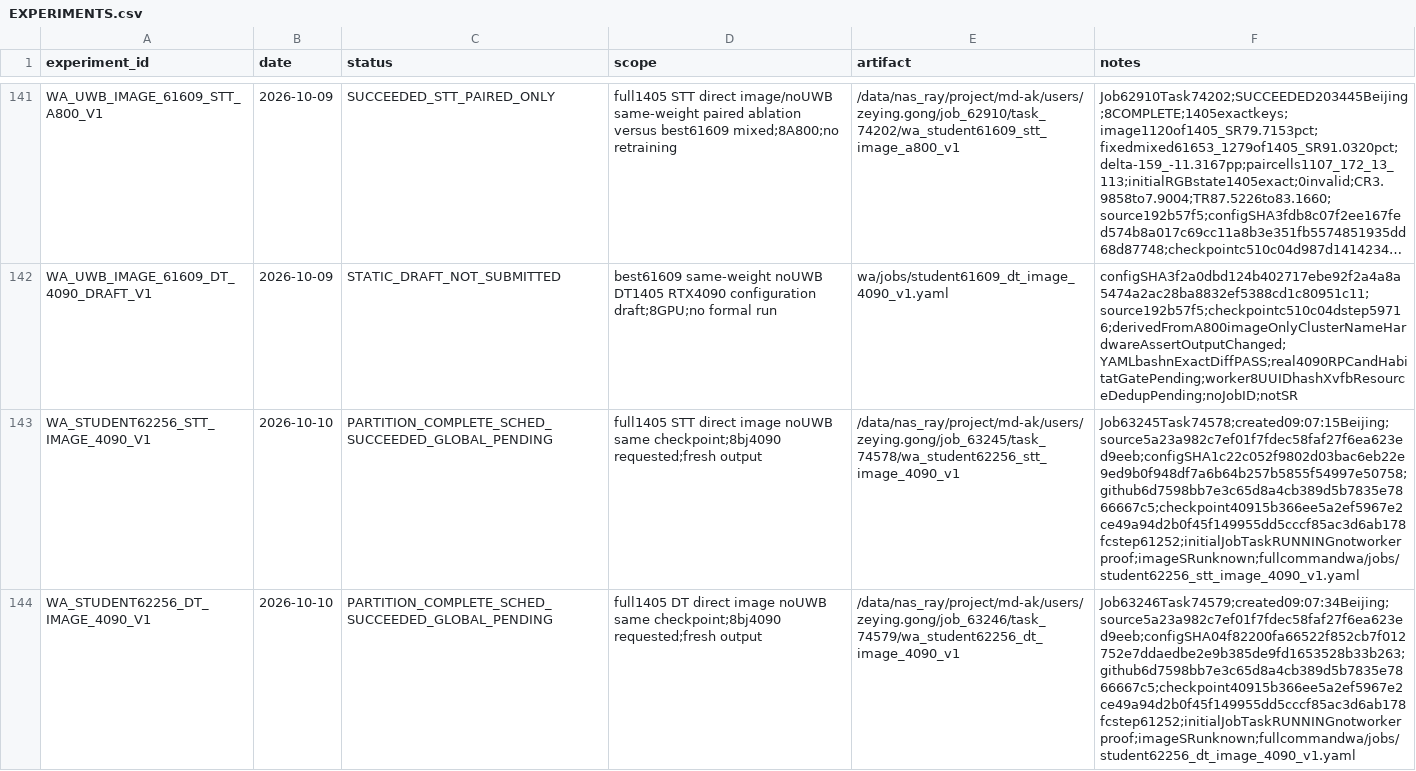
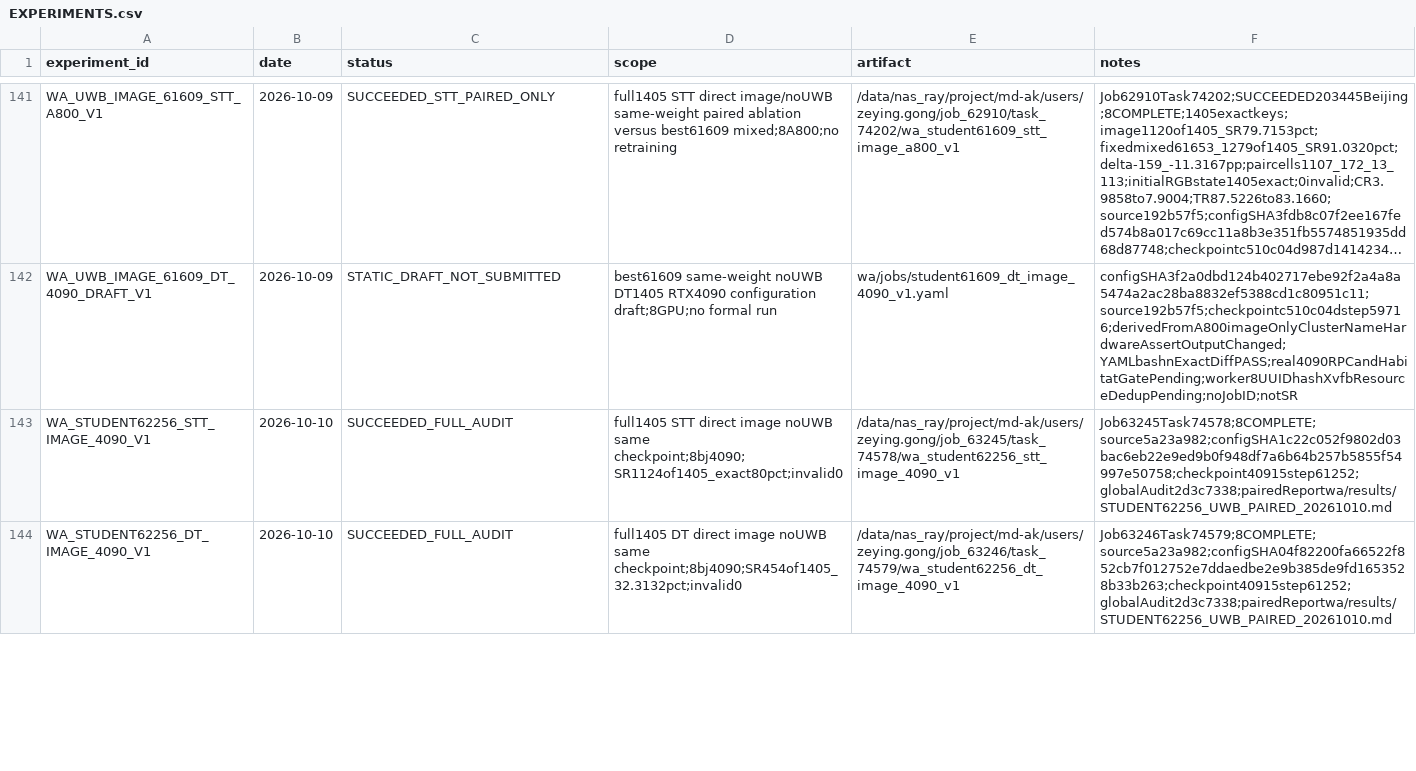
Before and after one commit to Zeying-Gong/OmTrackVLA, a CSV file: EXPERIMENTS.csv, drawn as a sheet; only a part is shown, gaps mark what is left out; long unchanged cells end in …; the diff covers the shown part only; the diff names each change by its address in the sheet, - before the commit and + after, or states it on an @@ line.

```diff
--- a/EXPERIMENTS.csv
+++ b/EXPERIMENTS.csv
-C143:C144 (status): PARTITION_COMPLETE_SCHED_SUCCEEDED_GLOBAL_PENDING
+C143:C144 (status): SUCCEEDED_FULL_AUDIT
-D143 (scope): …noUWB same checkpoint;8bj4090 requested;fresh output
+D143 (scope): …noUWB same checkpoint;8bj4090;SR1124of1405_exact80pct;invalid0
-F143 (notes): Job63245Task74578;created09:07:15Beijing;source5a23a982c7ef01f7fdec58faf27f6ea623ed9eeb;configSHA1c22c052f9802d03bac6eb22e9ed9b0f948df7a6b64b257b5855f54997e50758;github6d7598bb7e3c65d8a4cb389d5b7835e7866667c5;checkpoint40915b366ee5a2ef5967e2ce49a94d2b0f45f149955dd5cccf85ac3d6ab178fcstep61252;initialJobTaskRUNNINGnotworkerproof;imageSRunknown;fullcommandwa/jobs/student62256_stt_image_4090_v1.yaml
+F143 (notes): Job63245Task74578;8COMPLETE;source5a23a982;configSHA1c22c052f9802d03bac6eb22e9ed9b0f948df7a6b64b257b5855f54997e50758;checkpoint40915step61252;globalAudit2d3c7338;pairedReportwa/results/STUDENT62256_UWB_PAIRED_20261010.md
-D144 (scope): …noUWB same checkpoint;8bj4090 requested;fresh output
+D144 (scope): …noUWB same checkpoint;8bj4090;SR454of1405_32.3132pct;invalid0
-F144 (notes): Job63246Task74579;created09:07:34Beijing;source5a23a982c7ef01f7fdec58faf27f6ea623ed9eeb;configSHA04f82200fa66522f852cb7f012752e7ddaedbe2e9b385de9fd1653528b33b263;github6d7598bb7e3c65d8a4cb389d5b7835e7866667c5;checkpoint40915b366ee5a2ef5967e2ce49a94d2b0f45f149955dd5cccf85ac3d6ab178fcstep61252;initialJobTaskRUNNINGnotworkerproof;imageSRunknown;fullcommandwa/jobs/student62256_dt_image_4090_v1.yaml
+F144 (notes): Job63246Task74579;8COMPLETE;source5a23a982;configSHA04f82200fa66522f852cb7f012752e7ddaedbe2e9b385de9fd1653528b33b263;checkpoint40915step61252;globalAudit2d3c7338;pairedReportwa/results/STUDENT62256_UWB_PAIRED_20261010.md
```
Also changed, not shown: 2 added rows and 3 edited cells elsewhere in this file, 4 other files.
